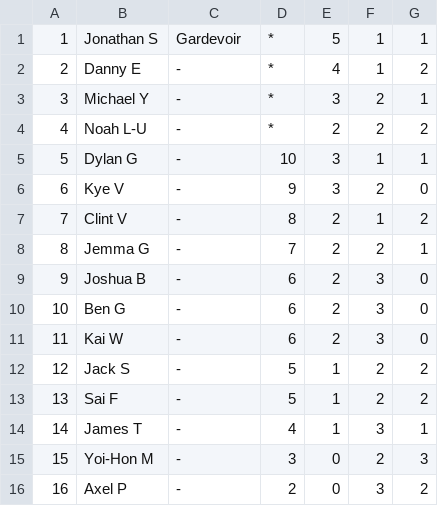
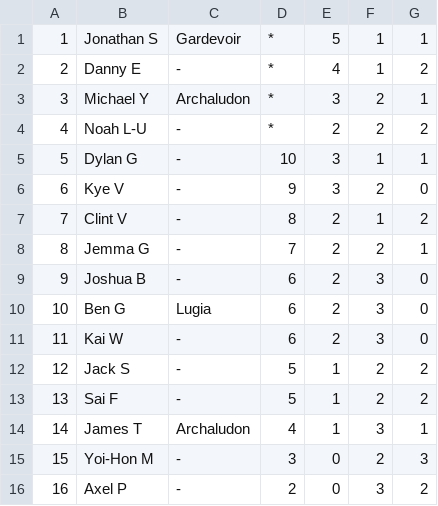
Before and after one commit to SILPH-UK/silph.github.io, a CSV file: results/8-2-2025/standings.csv, drawn as a sheet.

Commit message:
Added a batch of lists

```diff
--- a/results/8-2-2025/standings.csv
+++ b/results/8-2-2025/standings.csv
@@ -2,3 +2,3 @@
 2,Danny E,-,*,4,1,2
-3,Michael Y,-,*,3,2,1
+3,Michael Y,Archaludon,*,3,2,1
 4,Noah L-U,-,*,2,2,2
@@ -9,3 +9,3 @@
 9,Joshua B,-,6,2,3,0
-10,Ben G,-,6,2,3,0
+10,Ben G,Lugia,6,2,3,0
 11,Kai W,-,6,2,3,0
@@ -13,3 +13,3 @@
 13,Sai F,-,5,1,2,2
-14,James T,-,4,1,3,1
+14,James T,Archaludon,4,1,3,1
 15,Yoi-Hon M,-,3,0,2,3
```
Also changed, not shown: results/8-2-2025/decklists/Jonathan-S.csv, 3 other files.
